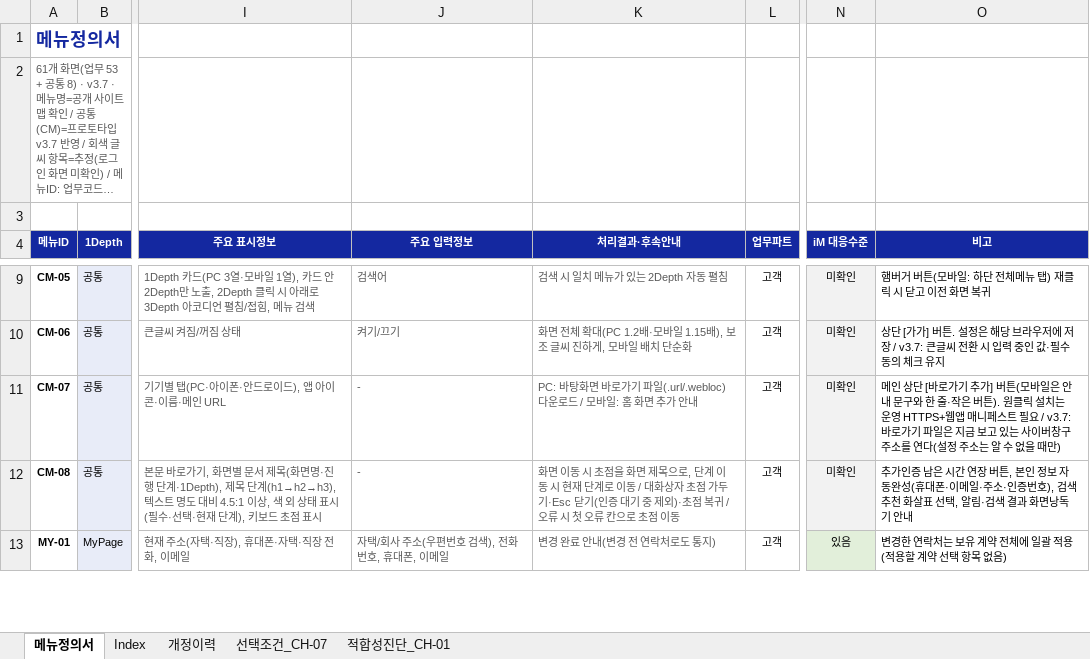
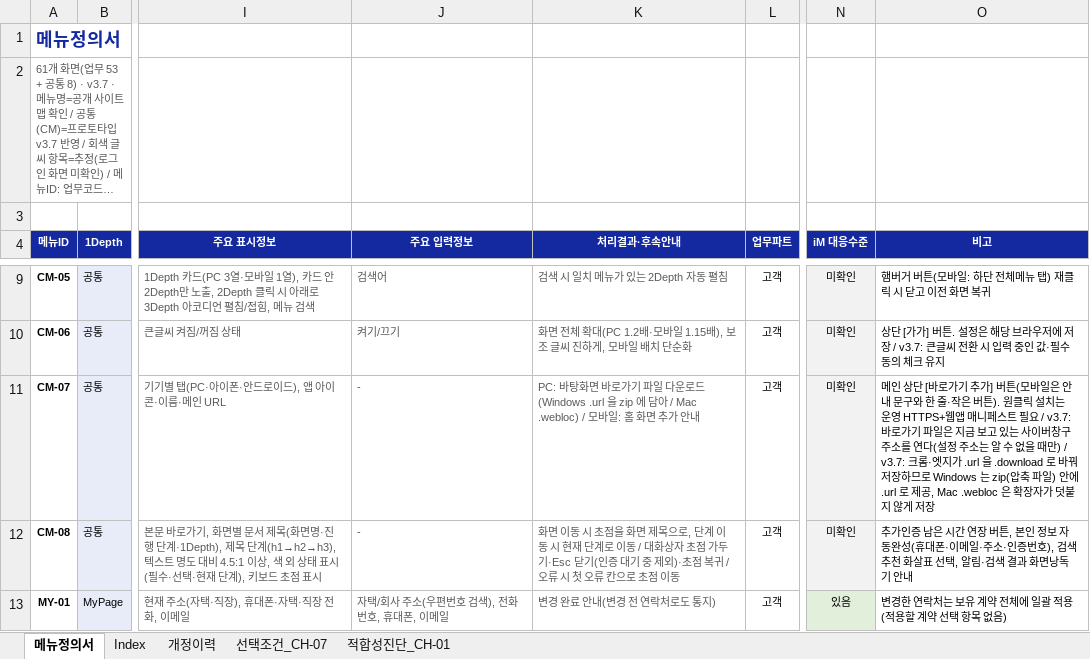
Before and after one commit to jongho-han/one-channel_v2, an Excel workbook: docs/메뉴정의서.xlsx, sheet 메뉴정의서, drawn as a sheet; only a part is shown, gaps mark what is left out; long unchanged cells end in …; values as stored, in another font and other column widths than the file's, no borders; the diff names each change by its address in the sheet, - before the commit and + after, or states it on an @@ line.

```diff
--- a/docs/메뉴정의서.xlsx (sheet 메뉴정의서)
+++ b/docs/메뉴정의서.xlsx (sheet 메뉴정의서)
-K11 (처리결과·후속안내): …기 파일(.url/.webloc) 다운로드 / 모바일…
+K11 (처리결과·후속안내): …기 파일 다운로드(Windows .url 을 zip 에 담아 / Mac .webloc) / 모바일…
-O11 (비고): …때만)
+O11 (비고): …때만) / v3.7: 크롬·엣지가 .url 을 .download 로 바꿔 저장하므로 Windows 는 zip(압축 파일) 안에 .url 로 제공, Mac .webloc 은 확장자가 덧붙지 않게 저장
```
Also changed, not shown: sheet 개정이력, 8 other files.
